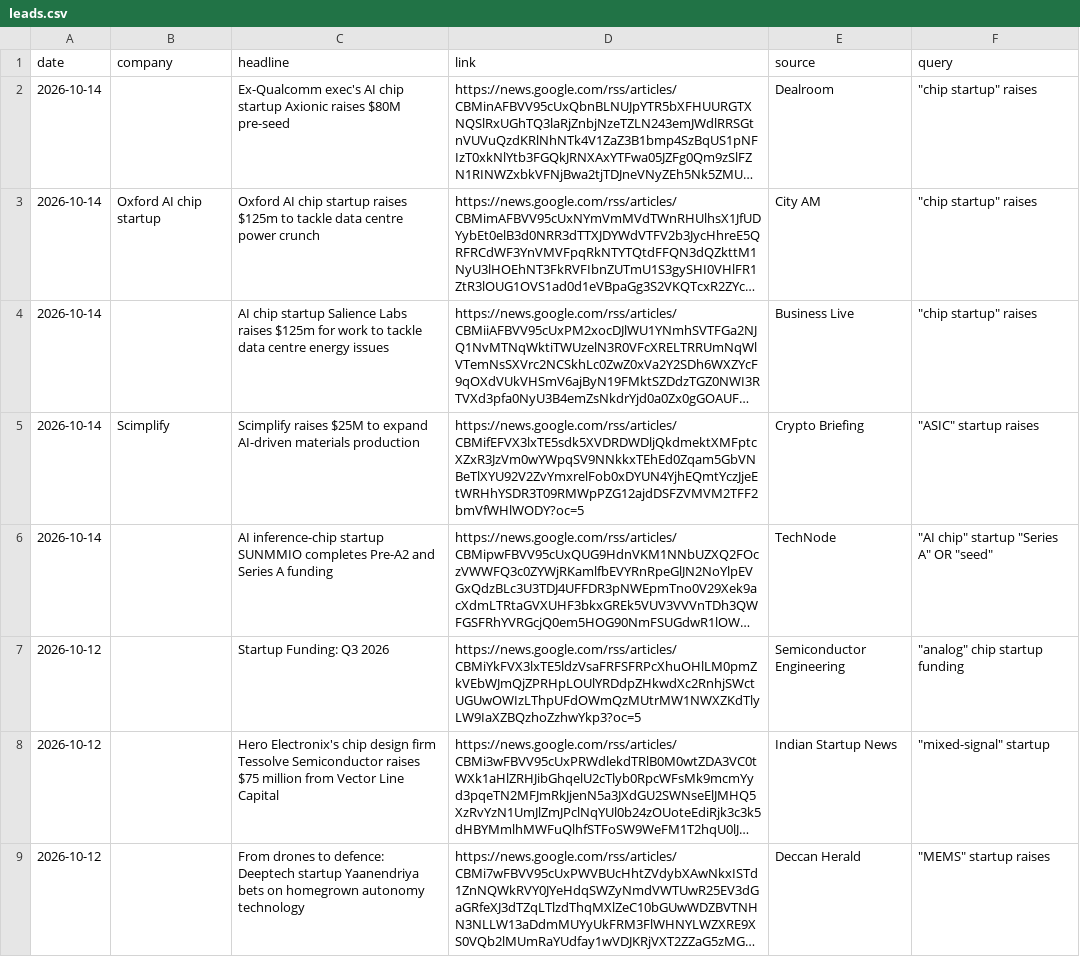
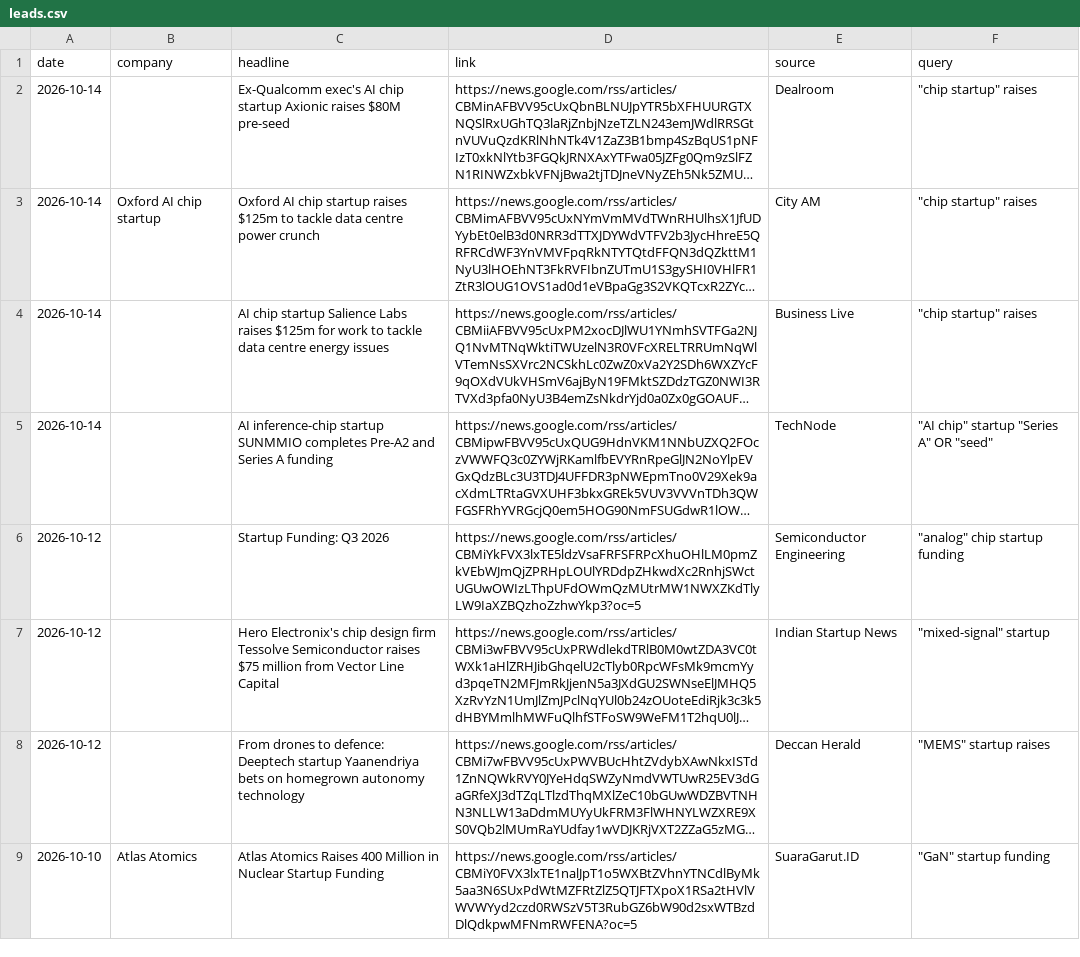
Before and after one commit to hrisheekmust-blip/coop-scraper, a CSV file: data/leads.csv, drawn as a sheet; only a part is shown; the shorter side is filled out with more unchanged rows; long unchanged cells end in …; removed rows and columns are numbered as before the commit, all else as after; the diff covers the shown part only; the diff names each change by its address in the sheet, - before the commit and + after, or states it on an @@ line.

```diff
--- a/data/leads.csv
+++ b/data/leads.csv
-row 5: 2026-10-14 | Scimplify | Scimplify raises $25M to expand AI-driven materials production | https://news.google.com/rss/articles/CBMifEFVX3lxTE5sdk5XVDRDWDljQkdmektXMFptcXZxR3JzVm0wYWpqSV9NNkkxTEhEd0Zqam5GbVNBeTlXYU92V2ZvYmxrelFob0xDYUN4YjhEQmtYczJjeEtWRHhYSDR3T09RMWpPZG12ajdDSFZVMVM2TFF2bmVfWHlWODY?oc=5 | Crypto Briefing | "ASIC" startup raises
```
Also changed, not shown: 2 added rows and 1 removed row elsewhere in this file, data/openings.csv, data/sheet.csv, 12 other files.
